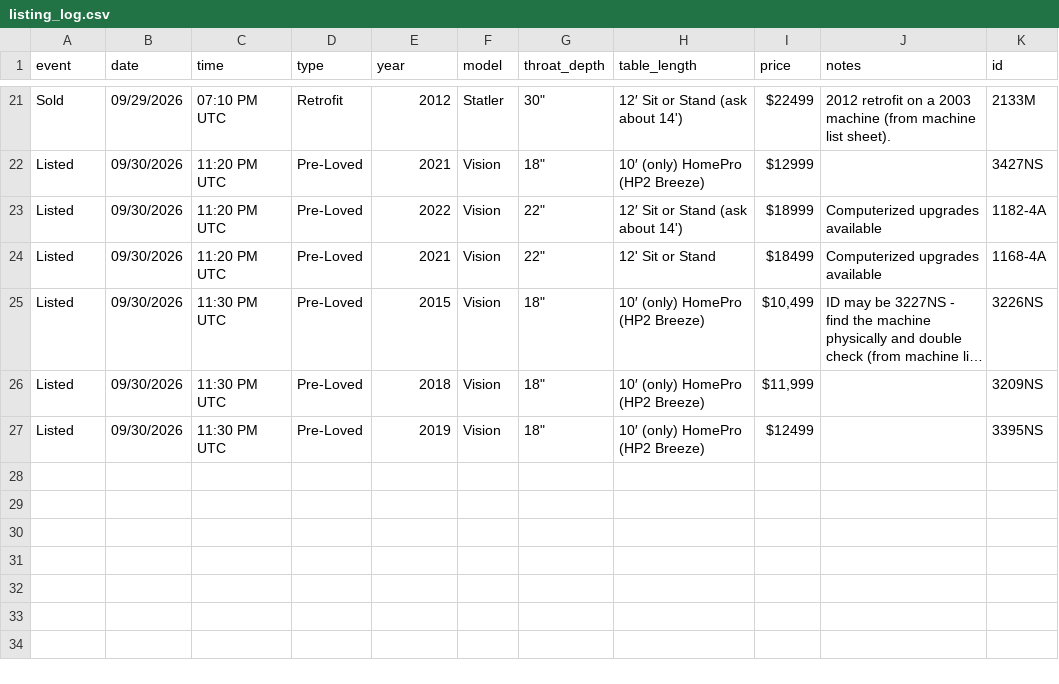
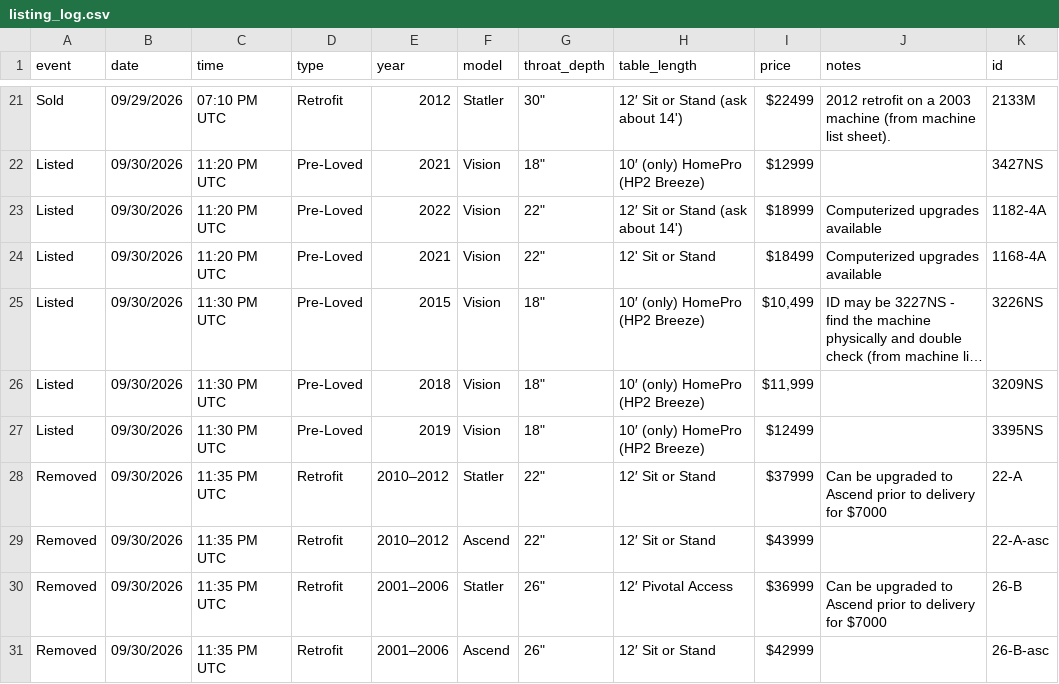
Before and after one commit to hunterjfoster/gammill-watcher, a CSV file: listing_log.csv, drawn as a sheet; only a part is shown, gaps mark what is left out; long unchanged cells end in ….

```diff
--- a/listing_log.csv
+++ b/listing_log.csv
@@ -27 +27,5 @@ Listed,09/30/2026,11:30 PM UTC,Pre-Loved,2018,Vision,"18""",10′ (only) HomePro
 Listed,09/30/2026,11:30 PM UTC,Pre-Loved,2019,Vision,"18""",10′ (only) HomePro (HP2 Breeze),$12499,,3395NS
+Removed,09/30/2026,11:35 PM UTC,Retrofit,2010–2012,Statler,"22""",12′ Sit or Stand,$37999,Can be upgraded to Ascend prior to delivery for $7000,22-A
+Removed,09/30/2026,11:35 PM UTC,Retrofit,2010–2012,Ascend,"22""",12′ Sit or Stand,$43999,,22-A-asc
+Removed,09/30/2026,11:35 PM UTC,Retrofit,2001–2006,Statler,"26""",12′ Pivotal Access,$36999,Can be upgraded to Ascend prior to delivery for $7000,26-B
+Removed,09/30/2026,11:35 PM UTC,Retrofit,2001–2006,Ascend,"26""",12′ Sit or Stand,$42999,,26-B-asc
```
Also changed, not shown: 1 other file.
